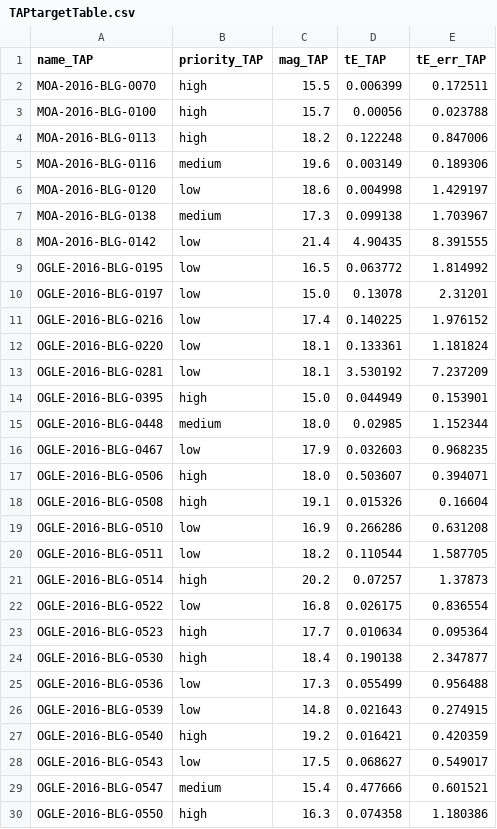
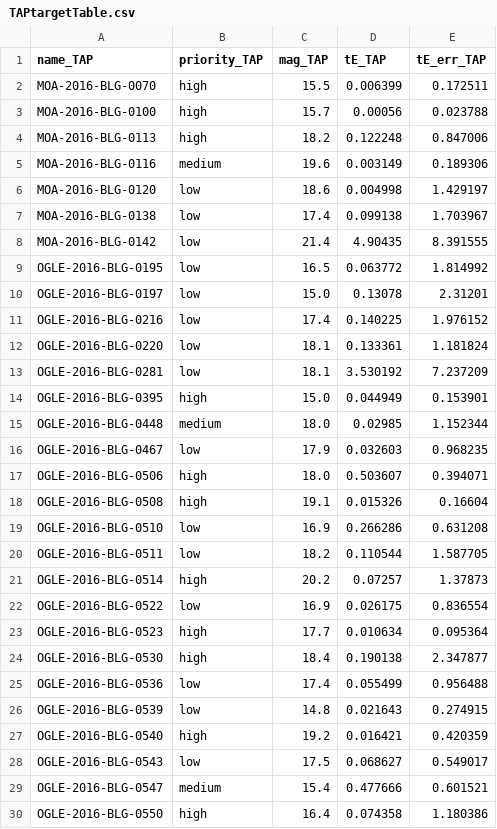
Before and after one commit to shanencross/RoguePlanetMicrolensingProject, a CSV file: ROGUE/TAPtargetTable/TAPtargetTable.csv, drawn as a sheet.

```diff
--- a/ROGUE/TAPtargetTable/TAPtargetTable.csv
+++ b/ROGUE/TAPtargetTable/TAPtargetTable.csv
@@ -6,3 +6,3 @@ MOA-2016-BLG-0116,medium,19.6,0.003149,0.189306
 MOA-2016-BLG-0120,low,18.6,0.004998,1.429197
-MOA-2016-BLG-0138,medium,17.3,0.099138,1.703967
+MOA-2016-BLG-0138,low,17.4,0.099138,1.703967
 MOA-2016-BLG-0142,low,21.4,4.90435,8.391555
@@ -21,6 +21,6 @@ OGLE-2016-BLG-0511,low,18.2,0.110544,1.587705
 OGLE-2016-BLG-0514,high,20.2,0.07257,1.37873
-OGLE-2016-BLG-0522,low,16.8,0.026175,0.836554
+OGLE-2016-BLG-0522,low,16.9,0.026175,0.836554
 OGLE-2016-BLG-0523,high,17.7,0.010634,0.095364
 OGLE-2016-BLG-0530,high,18.4,0.190138,2.347877
-OGLE-2016-BLG-0536,low,17.3,0.055499,0.956488
+OGLE-2016-BLG-0536,low,17.4,0.055499,0.956488
 OGLE-2016-BLG-0539,low,14.8,0.021643,0.274915
@@ -29,2 +29,2 @@ OGLE-2016-BLG-0543,low,17.5,0.068627,0.549017
 OGLE-2016-BLG-0547,medium,15.4,0.477666,0.601521
-OGLE-2016-BLG-0550,high,16.3,0.074358,1.180386
+OGLE-2016-BLG-0550,high,16.4,0.074358,1.180386
```
Also changed, not shown: 4 other files.
